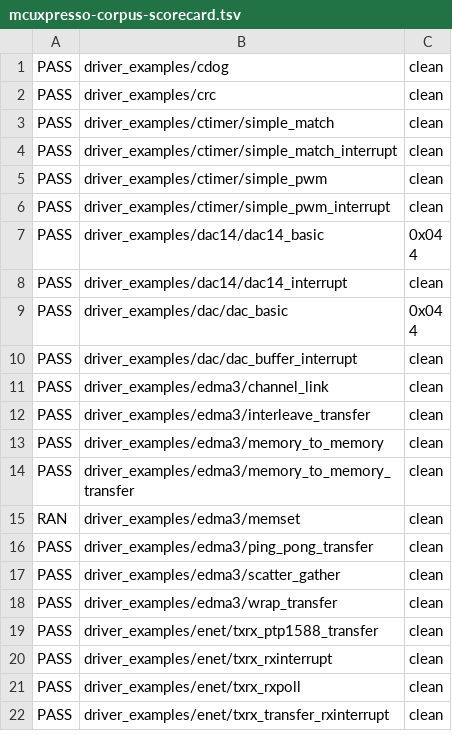
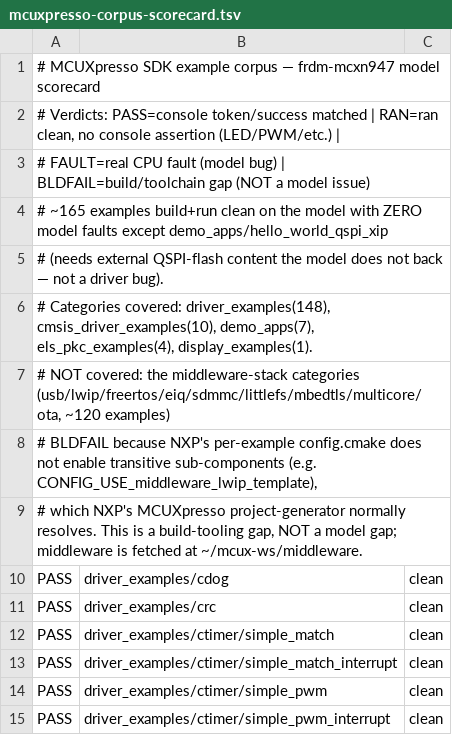
Before and after one commit to kylefoxaustin/mcxn947qemu, a TSV file: docs/validation/mcuxpresso-corpus-scorecard.tsv, drawn as a sheet; only a part is shown; the shorter side is filled out with more unchanged rows; the diff covers the shown part only; the diff names each change by its address in the sheet, - before the commit and + after, or states it on an @@ line.

```diff
--- a/docs/validation/mcuxpresso-corpus-scorecard.tsv
+++ b/docs/validation/mcuxpresso-corpus-scorecard.tsv
+row 1: # MCUXpresso SDK example corpus — frdm-mcxn947 model scorecard
+row 2: # Verdicts: PASS=console token/success matched | RAN=ran clean, no console assertion (LED/PWM/etc.)
+row 3: # FAULT=real CPU fault (model bug) | BLDFAIL=build/toolchain gap (NOT a model issue)
+row 4: # ~165 examples build+run clean on the model with ZERO model faults except demo_apps/hello_world_qspi_xip
+row 5: # (needs external QSPI-flash content the model does not back — not a driver bug).
+row 6: # Categories covered: driver_examples(148), cmsis_driver_examples(10), demo_apps(7), els_pkc_examples(4), display_examples(1).
+row 7: # NOT covered: the middleware-stack categories (usb/lwip/freertos/eiq/sdmmc/littlefs/mbedtls/multicore/ota, ~120 examples)
+row 8: # BLDFAIL because NXP's per-example config.cmake does not enable transitive sub-components (e.g. CONFIG_USE_middleware_lwip_template),
+row 9: # which NXP's MCUXpresso project-generator normally resolves. This is a build-tooling gap, NOT a model gap; middleware is fetched at ~/mcux-ws/middleware.
```
Also changed, not shown: 22 added rows elsewhere in this file.
